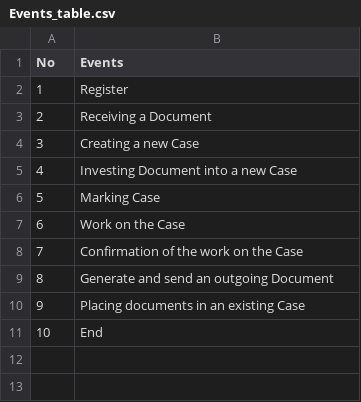
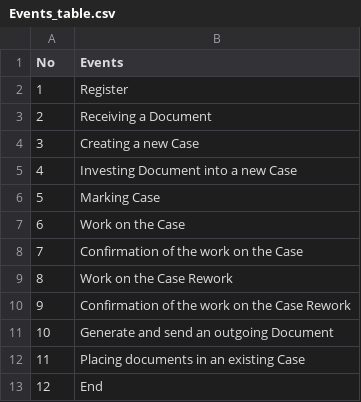
Before and after one commit to nkwachiabel/Document-Processing-Process-Mining, a CSV file: Events_table.csv, drawn as a sheet; addresses are those after the commit; the diff names each change by its address in the sheet, - before the commit and + after, or states it on an @@ line.

```diff
--- a/Events_table.csv
+++ b/Events_table.csv
+row 9: 8 | Work on the Case Rework
+row 10: 9 | Confirmation of the work on the Case Rework
@@ column A (No) renumbered from row 11 down @@
```
Also changed, not shown: 4 other files.
